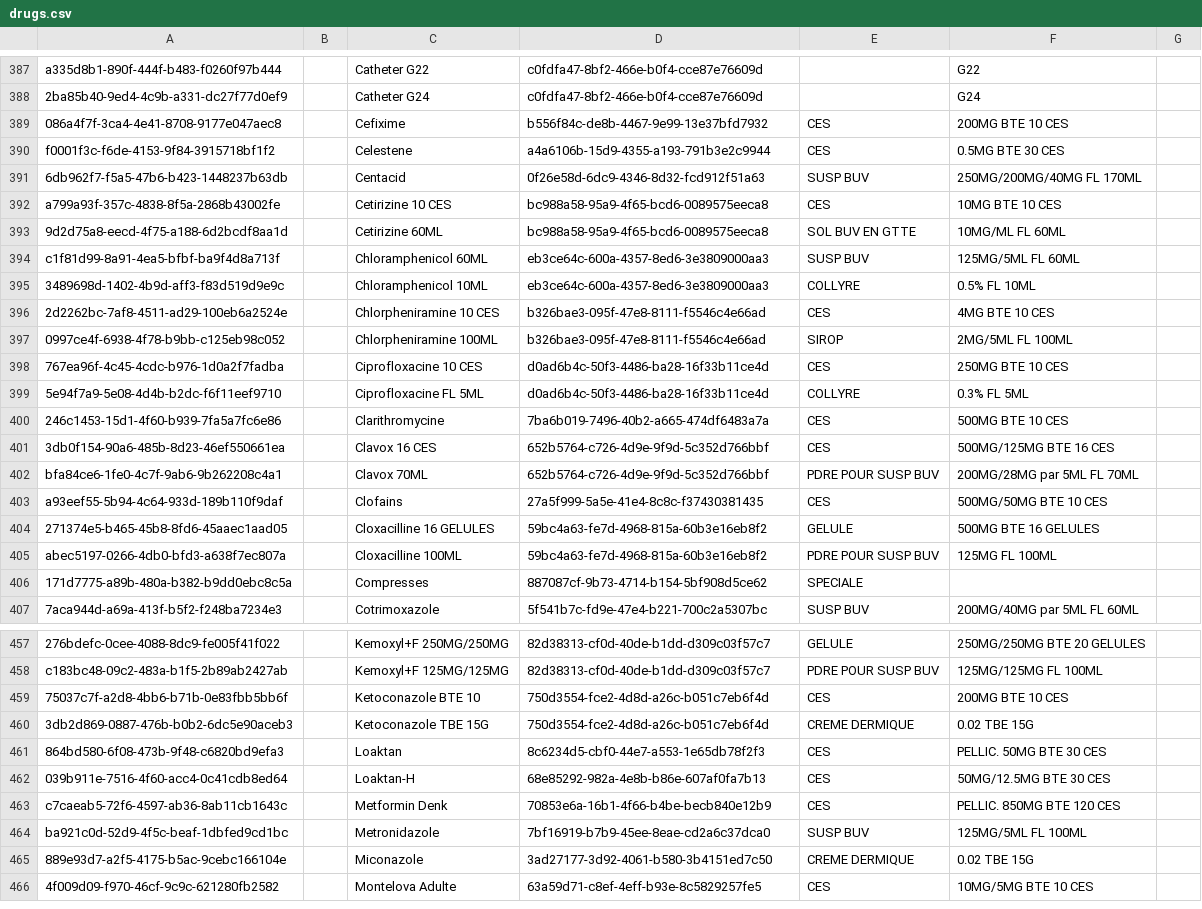
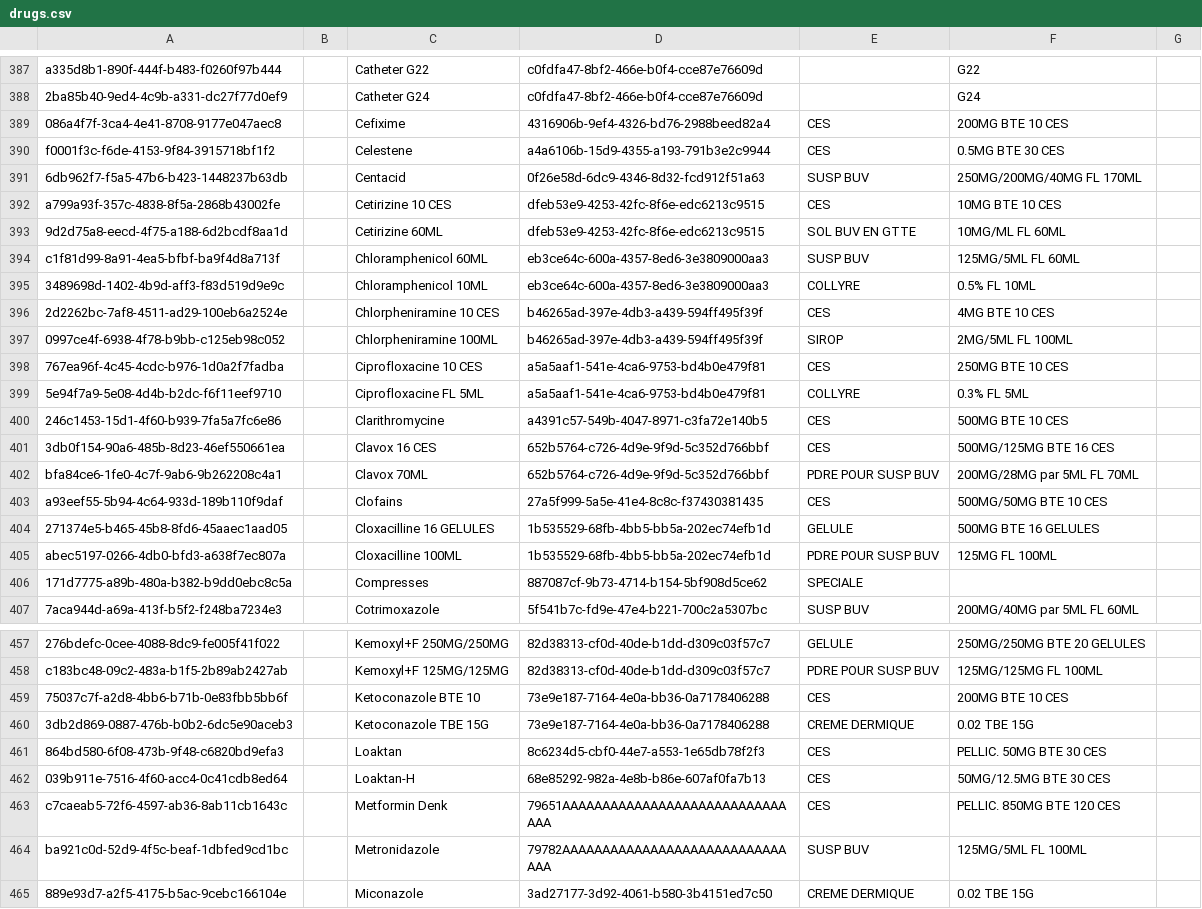
Before and after one commit to MadiroGlobalHealth/UVL-EMR, a CSV file: distro/configs/openmrs/initializer_config/drugs/drugs.csv, drawn as a sheet; only a part is shown, gaps mark what is left out; the shorter side is filled out with more unchanged rows; the diff covers the shown part only; the diff names each change by its address in the sheet, - before the commit and + after, or states it on an @@ line.

Commit message:
Clean duplicate drugs and concepts, fix mappings

```diff
--- a/distro/configs/openmrs/initializer_config/drugs/drugs.csv
+++ b/distro/configs/openmrs/initializer_config/drugs/drugs.csv
-D389: b556f84c-de8b-4467-9e99-13e37bfd7932
+D389: 4316906b-9ef4-4326-bd76-2988beed82a4
-D392:D393: bc988a58-95a9-4f65-bcd6-0089575eeca8
+D392:D393: dfeb53e9-4253-42fc-8f6e-edc6213c9515
-D396:D397: b326bae3-095f-47e8-8111-f5546c4e66ad
+D396:D397: b46265ad-397e-4db3-a439-594ff495f39f
-D398:D399: d0ad6b4c-50f3-4486-ba28-16f33b11ce4d
+D398:D399: a5a5aaf1-541e-4ca6-9753-bd4b0e479f81
-D400: 7ba6b019-7496-40b2-a665-474df6483a7a
+D400: a4391c57-549b-4047-8971-c3fa72e140b5
-D404:D405: 59bc4a63-fe7d-4968-815a-60b3e16eb8f2
+D404:D405: 1b535529-68fb-4bb5-bb5a-202ec74efb1d
-D459:D460: 750d3554-fce2-4d8d-a26c-b051c7eb6f4d
+D459:D460: 73e9e187-7164-4e0a-bb36-0a7178406288
-D463: 70853e6a-16b1-4f66-b4be-becb840e12b9
+D463: 79651AAAAAAAAAAAAAAAAAAAAAAAAAAAAAAA
-D464: 7bf16919-b7b9-45ee-8eae-cd2a6c37dca0
+D464: 79782AAAAAAAAAAAAAAAAAAAAAAAAAAAAAAA
```
Also changed, not shown: 29 edited cells elsewhere in this file, distro/configs/openmrs/initializer_config/concepts/drug_dosage_form_concepts.csv, distro/configs/openmrs/initializer_config/concepts/drugs_concepts.csv, 1 other file.
